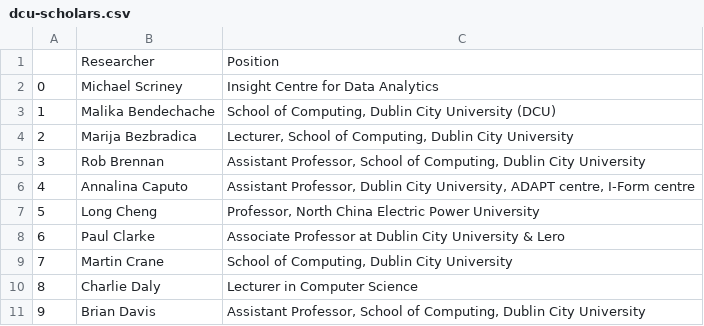
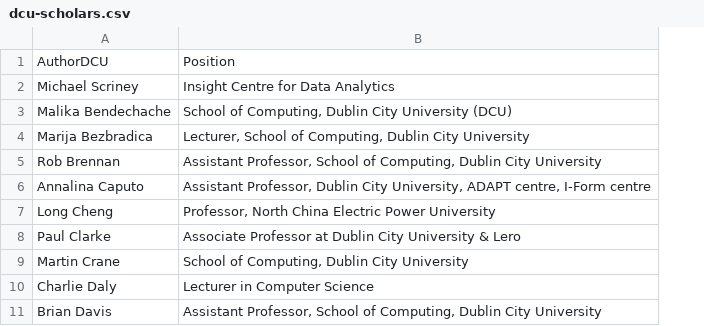
Before and after one commit to reidya3/CitationGraphAnalysis, a CSV file: data/Scrape/dcu-scholars.csv, drawn as a sheet; only a part is shown; removed rows and columns are numbered as before the commit, all else as after; the diff names each change by its address in the sheet, - before the commit and + after, or states it on an @@ line.

```diff
--- a/data/Scrape/dcu-scholars.csv
+++ b/data/Scrape/dcu-scholars.csv
-column A, rows 2-11: 0 | 1 | 2 | 3 | 4 | 5 | 6 | 7 | 8 | 9
-A1: Researcher
+A1: AuthorDCU
```
Also changed, not shown: 1 other file.
